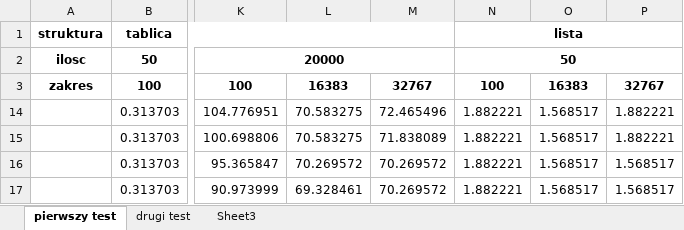
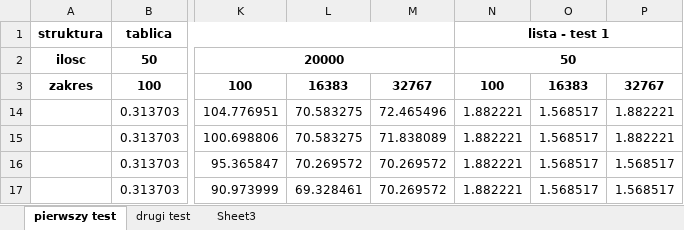
Before and after one commit to baatochan/DataStructuresComparison, an Excel workbook: wyniki/wyniki - dodatek.xlsx, sheet pierwszy test, drawn as a sheet; only a part is shown, gaps mark what is left out; values as stored, in another font and other column widths than the file's, no borders; charts and pictures not drawn; the diff names each change by its address in the sheet, - before the commit and + after, or states it on an @@ line.

Commit message:
Update excel file with tests

```diff
--- a/wyniki/wyniki - dodatek.xlsx (sheet pierwszy test)
+++ b/wyniki/wyniki - dodatek.xlsx (sheet pierwszy test)
-N1: lista
+N1: lista - test 1
```
Also changed, not shown: sheet drugi test.
